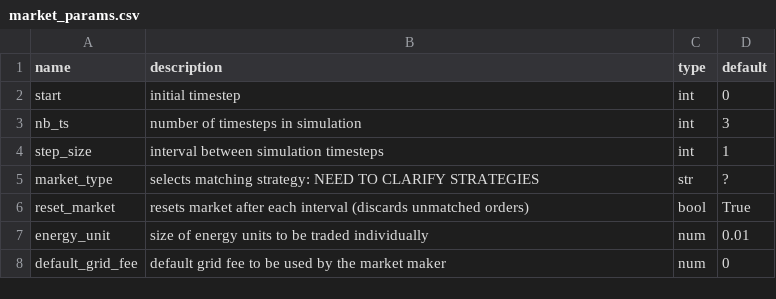
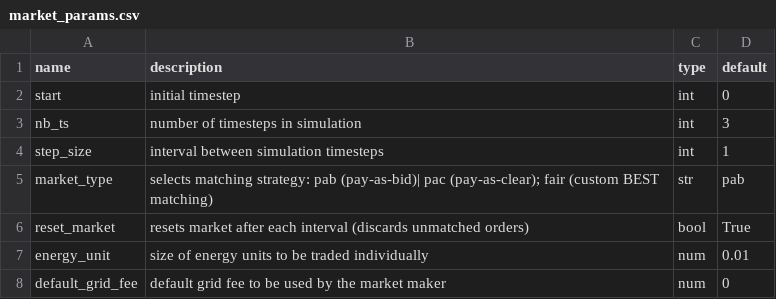
Before and after one commit to BESTenergytrade/simply, a CSV file: doc/files_to_be_displayed/market_params.csv, drawn as a sheet.

Commit message:
Reorganize read-the-docs and correct - move scenario with config to its own rtd page - fix readme; resolves #224 - clarify formulation and fix definitions, doc strings and default values - add links and references

```diff
--- a/doc/files_to_be_displayed/market_params.csv
+++ b/doc/files_to_be_displayed/market_params.csv
@@ -4,3 +4,3 @@ nb_ts,number of timesteps in simulation,int,3
 step_size,interval between simulation timesteps,int,1
-market_type,selects matching strategy: NEED TO CLARIFY STRATEGIES,str,?
+market_type,selects matching strategy: pab (pay-as-bid)| pac (pay-as-clear); fair (custom BEST matching),str,pab
 reset_market,resets market after each interval (discards unmatched orders),bool,True
```
Also changed, not shown: 7 other files.
